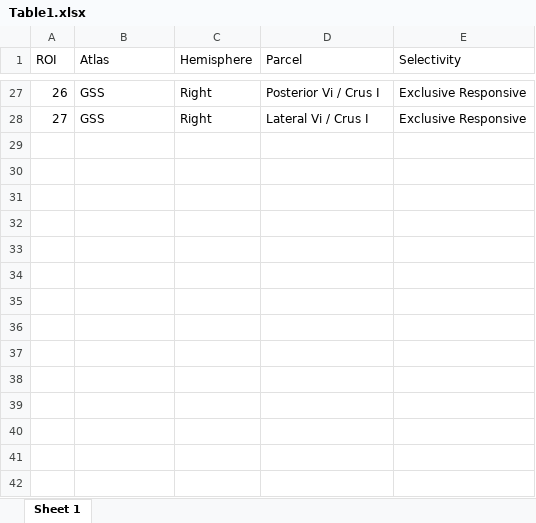
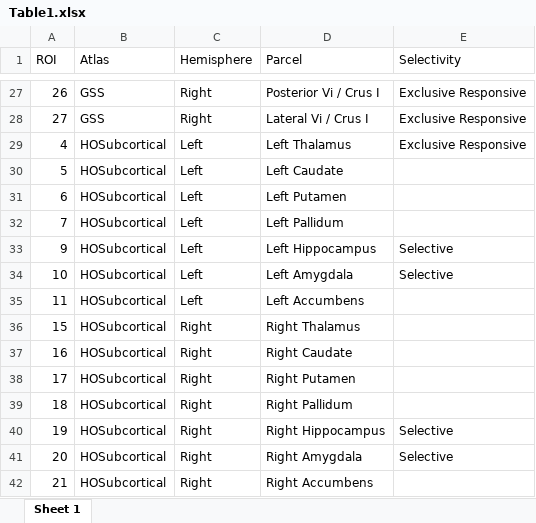
Before and after one commit to aaronwriight/extended_language_network-osf, an Excel workbook: results/tables/Table1.xlsx, sheet Sheet 1, drawn as a sheet; only a part is shown, gaps mark what is left out; values as stored, in another font and other column widths than the file's, no borders; the diff names each change by its address in the sheet, - before the commit and + after, or states it on an @@ line.

```diff
--- a/results/tables/Table1.xlsx (sheet Sheet 1)
+++ b/results/tables/Table1.xlsx (sheet Sheet 1)
+row 29: 4 | HOSubcortical | Left | Left Thalamus | Exclusive Responsive
+row 30: 5 | HOSubcortical | Left | Left Caudate
+row 31: 6 | HOSubcortical | Left | Left Putamen
+row 32: 7 | HOSubcortical | Left | Left Pallidum
+row 33: 9 | HOSubcortical | Left | Left Hippocampus | Selective
+row 34: 10 | HOSubcortical | Left | Left Amygdala | Selective
+row 35: 11 | HOSubcortical | Left | Left Accumbens
+row 36: 15 | HOSubcortical | Right | Right Thalamus
+row 37: 16 | HOSubcortical | Right | Right Caudate
+row 38: 17 | HOSubcortical | Right | Right Putamen
+row 39: 18 | HOSubcortical | Right | Right Pallidum
+row 40: 19 | HOSubcortical | Right | Right Hippocampus | Selective
+row 41: 20 | HOSubcortical | Right | Right Amygdala | Selective
+row 42: 21 | HOSubcortical | Right | Right Accumbens
```
Also changed, not shown: results/tables/Table2.xlsx, results/tables/TableO1.xlsx, 24 other files.
